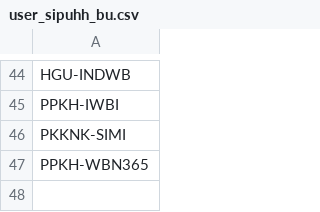
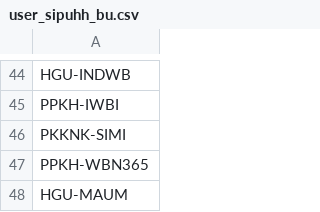
Before and after one commit to duniandis/data_apk, a CSV file: user_sipuhh_bu.csv, drawn as a sheet; only a part is shown, gaps mark what is left out.

Commit message:
Update user_sipuhh_bu.csv

```diff
--- a/user_sipuhh_bu.csv
+++ b/user_sipuhh_bu.csv
@@ -47 +47,2 @@ PKKNK-SIMI
 PPKH-WBN365
+HGU-MAUM
```
